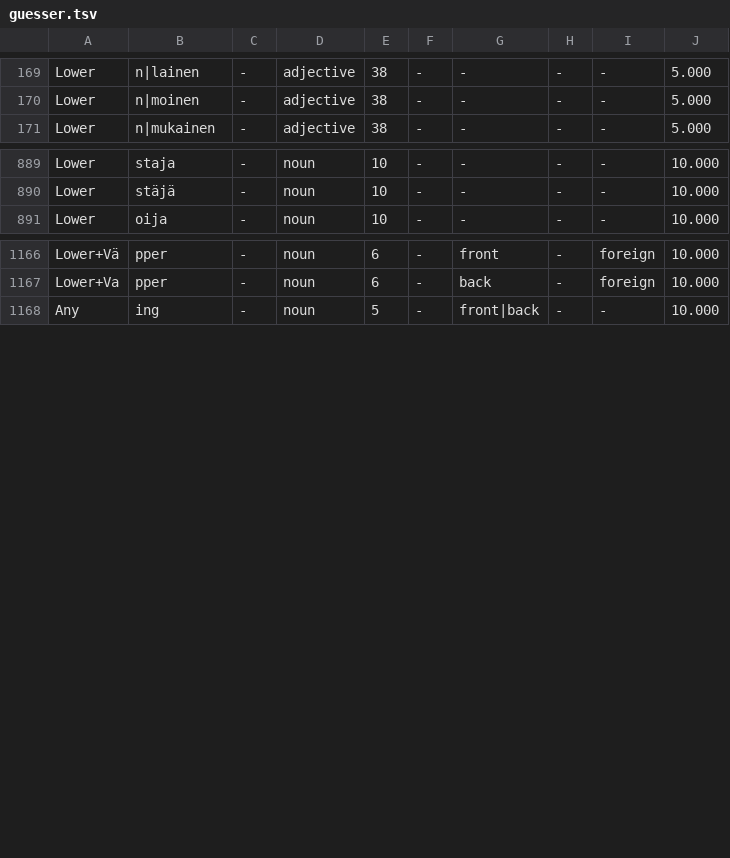
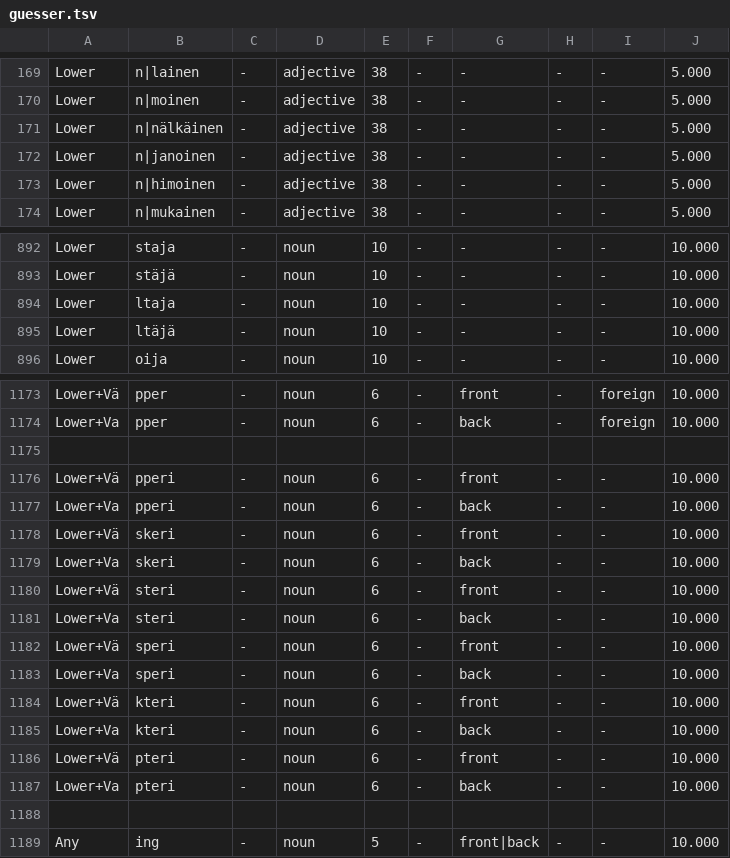
Before and after one commit to pkauppin/pykko, a TSV file: lists/guesser.tsv, drawn as a sheet; only a part is shown, gaps mark what is left out; the diff covers the shown part only.

```diff
--- a/lists/guesser.tsv
+++ b/lists/guesser.tsv
@@ -170,2 +170,5 @@ Lower	n|lainen	-	adjective	38	-	-	-	-	5.000
 Lower	n|moinen	-	adjective	38	-	-	-	-	5.000
+Lower	n|nälkäinen	-	adjective	38	-	-	-	-	5.000
+Lower	n|janoinen	-	adjective	38	-	-	-	-	5.000
+Lower	n|himoinen	-	adjective	38	-	-	-	-	5.000
 Lower	n|mukainen	-	adjective	38	-	-	-	-	5.000
@@ -890,2 +893,4 @@ Lower	staja	-	noun	10	-	-	-	-	10.000
 Lower	stäjä	-	noun	10	-	-	-	-	10.000
+Lower	ltaja	-	noun	10	-	-	-	-	10.000
+Lower	ltäjä	-	noun	10	-	-	-	-	10.000
 Lower	oija	-	noun	10	-	-	-	-	10.000
@@ -1167,2 +1174,16 @@ Lower+Vä	pper	-	noun	6	-	front	-	foreign	10.000
 Lower+Va	pper	-	noun	6	-	back	-	foreign	10.000
+
+Lower+Vä	pperi	-	noun	6	-	front	-	-	10.000
+Lower+Va	pperi	-	noun	6	-	back	-	-	10.000
+Lower+Vä	skeri	-	noun	6	-	front	-	-	10.000
+Lower+Va	skeri	-	noun	6	-	back	-	-	10.000
+Lower+Vä	steri	-	noun	6	-	front	-	-	10.000
+Lower+Va	steri	-	noun	6	-	back	-	-	10.000
+Lower+Vä	speri	-	noun	6	-	front	-	-	10.000
+Lower+Va	speri	-	noun	6	-	back	-	-	10.000
+Lower+Vä	kteri	-	noun	6	-	front	-	-	10.000
+Lower+Va	kteri	-	noun	6	-	back	-	-	10.000
+Lower+Vä	pteri	-	noun	6	-	front	-	-	10.000
+Lower+Va	pteri	-	noun	6	-	back	-	-	10.000
+
 Any	ing	-	noun	5	-	front|back	-	-	10.000
```
Also changed, not shown: 2 added rows elsewhere in this file, lists/gaz-per-misc.tsv, lists/gaz-xxx-misc.tsv, 2 other files.
